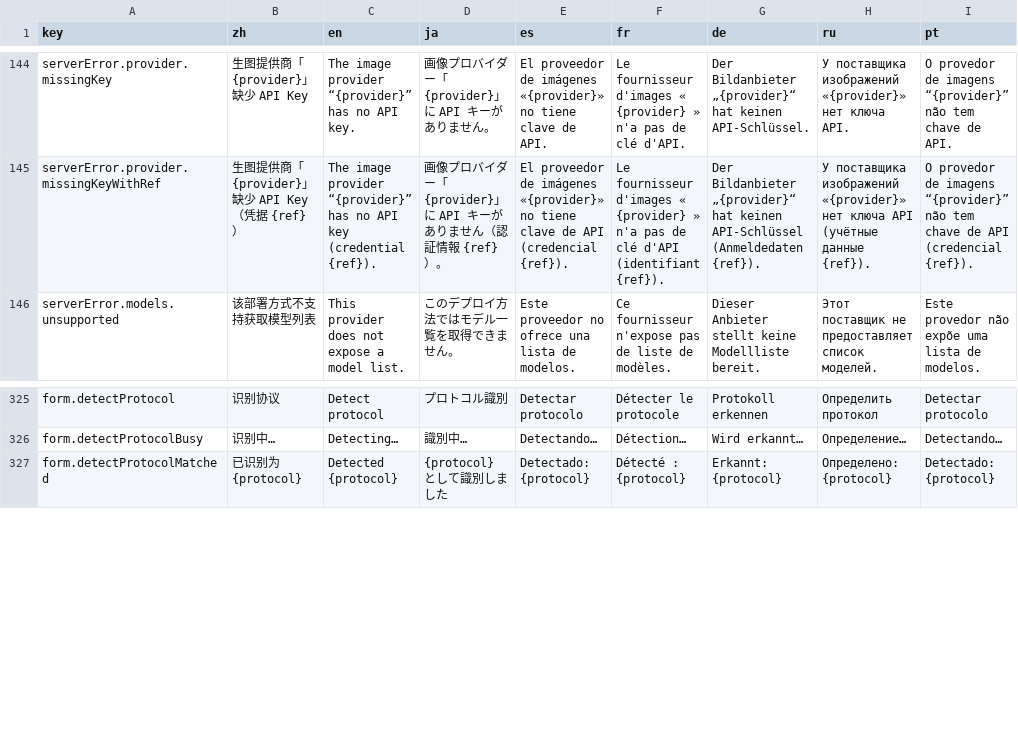
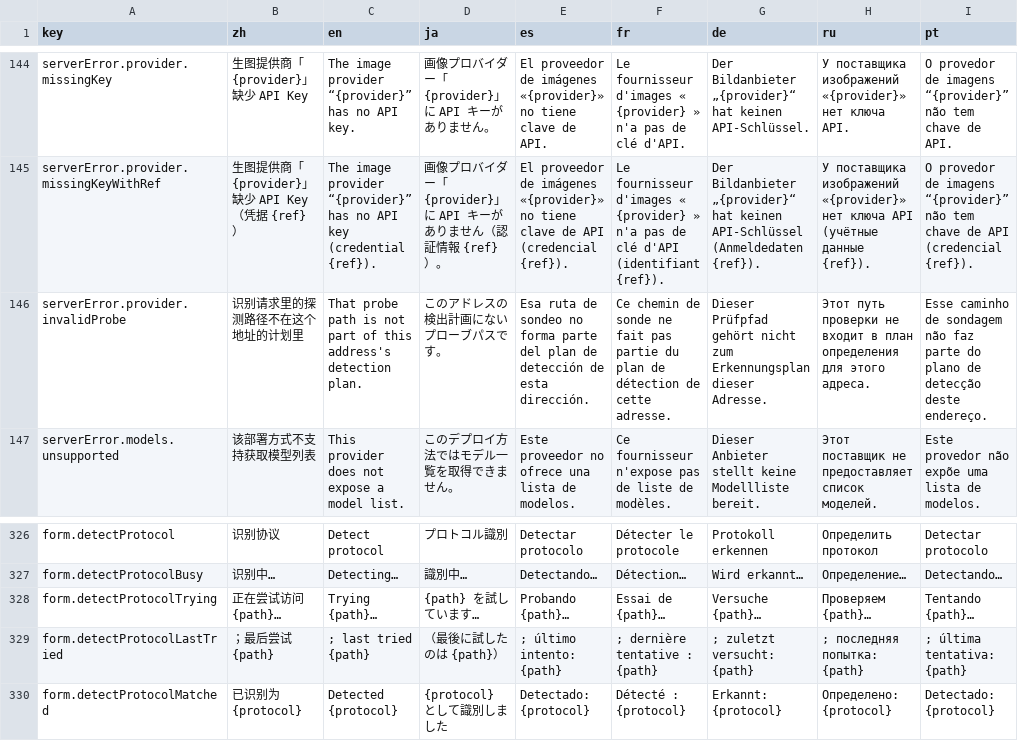
Before and after one commit to CM-Silence/dsh-mo-image, a CSV file: locale/messages.csv, drawn as a sheet; only a part is shown, gaps mark what is left out.

Commit message:
feat(protocols): 识别协议改成客户端逐条探测，进度可见；三表统一操作列与图标
识别协议：
- 路由拆成「取计划」与「探一条」两步：静态判定（主机+模型名）先于探测，客户端按计划逐条推进，
  每步都更新「正在尝试访问 /models…」，不伪造进度
- 单探针 15 秒、不设整轮预算；内网先探本地四条，公网先探 /models 再探本地三条，命中即停
- 计划外的 probe 直接 400，不做任意路径的 GET 代理
- 按钮禁用 + 转圈，失败时提示里带上最后尝试的路径

界面：
- 三张表（参数、质量挡位、enum 选项）最后一列统一为「操作」
- 删除按钮复用模型行那一款；二次确认改成警告图标，不再替换成文字
- 锁定图标靠形状区分（锁梁落下/抬起）；未暴露用 eye-off
- 方框标题旁的锁改用即时气泡，全文只剩对话框标题还用原生 title

验收：1150 tests 全绿；locales 363 键 × 8 语言一致；基线 fixture 与回归测试未动

```diff
--- a/locale/messages.csv
+++ b/locale/messages.csv
@@ -145,2 +145,3 @@ serverError.provider.missingKey,"生图提供商「{provider}」缺少 API Key",
 serverError.provider.missingKeyWithRef,"生图提供商「{provider}」缺少 API Key（凭据 {ref}）","The image provider “{provider}” has no API key (credential {ref}).","画像プロバイダー「{provider}」に API キーがありません（認証情報 {ref}）。","El proveedor de imágenes «{provider}» no tiene clave de API (credencial {ref}).","Le fournisseur d'images « {provider} » n'a pas de clé d'API (identifiant {ref}).","Der Bildanbieter „{provider}“ hat keinen API-Schlüssel (Anmeldedaten {ref}).","У поставщика изображений «{provider}» нет ключа API (учётные данные {ref}).","O provedor de imagens “{provider}” não tem chave de API (credencial {ref})."
+serverError.provider.invalidProbe,"识别请求里的探测路径不在这个地址的计划里","That probe path is not part of this address's detection plan.","このアドレスの検出計画にないプローブパスです。","Esa ruta de sondeo no forma parte del plan de detección de esta dirección.","Ce chemin de sonde ne fait pas partie du plan de détection de cette adresse.","Dieser Prüfpfad gehört nicht zum Erkennungsplan dieser Adresse.","Этот путь проверки не входит в план определения для этого адреса.","Esse caminho de sondagem não faz parte do plano de detecção deste endereço."
 serverError.models.unsupported,"该部署方式不支持获取模型列表","This provider does not expose a model list.","このデプロイ方法ではモデル一覧を取得できません。","Este proveedor no ofrece una lista de modelos.","Ce fournisseur n'expose pas de liste de modèles.","Dieser Anbieter stellt keine Modellliste bereit.","Этот поставщик не предоставляет список моделей.","Este provedor não expõe uma lista de modelos."
@@ -326,2 +327,4 @@ form.detectProtocol,"识别协议","Detect protocol","プロトコル識別","De
 form.detectProtocolBusy,"识别中…","Detecting…","識別中…","Detectando…","Détection…","Wird erkannt…","Определение…","Detectando…"
+form.detectProtocolTrying,"正在尝试访问 {path}…","Trying {path}…","{path} を試しています…","Probando {path}…","Essai de {path}…","Versuche {path}…","Проверяем {path}…","Tentando {path}…"
+form.detectProtocolLastTried,"；最后尝试 {path}","; last tried {path}","（最後に試したのは {path}）","; último intento: {path}","; dernière tentative : {path}","; zuletzt versucht: {path}","; последняя попытка: {path}","; última tentativa: {path}"
 form.detectProtocolMatched,"已识别为 {protocol}","Detected {protocol}","{protocol} として識別しました","Detectado: {protocol}","Détecté : {protocol}","Erkannt: {protocol}","Определено: {protocol}","Detectado: {protocol}"
```
Also changed, not shown: 13 other files.
